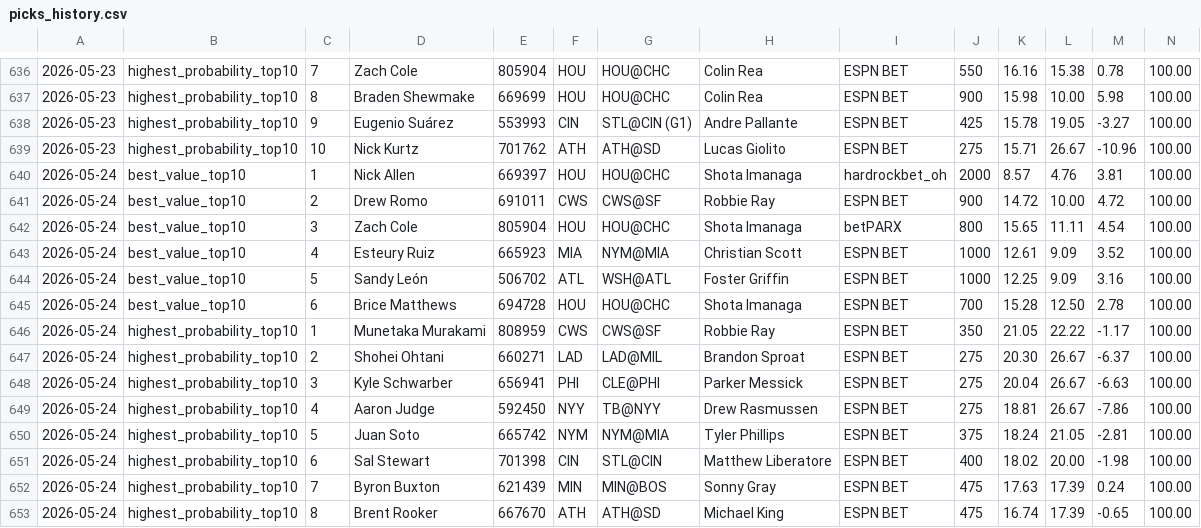
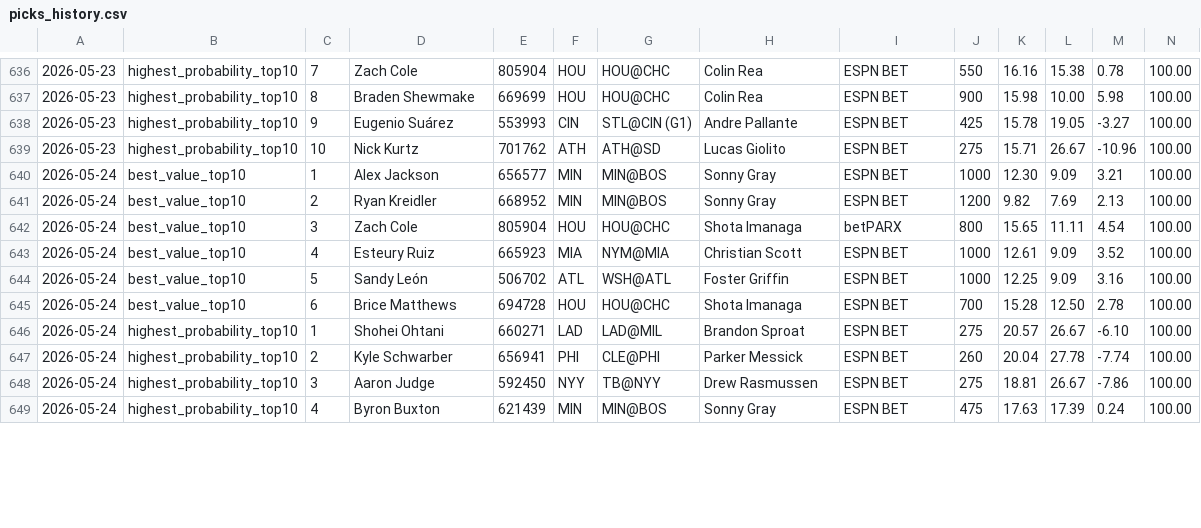
Before and after one commit to justinloo12/weight-room-hero-sim, a CSV file: picks_history.csv, drawn as a sheet; only a part is shown, gaps mark what is left out; removed rows and columns are numbered as before the commit, all else as after; rows hold the shown columns only; the diff covers the shown part only; the diff names each change by its address in the sheet, - before the commit and + after, or states it on an @@ line.

```diff
--- a/picks_history.csv
+++ b/picks_history.csv
-D640: Nick Allen
+D640: Alex Jackson
-E640: 669397
+E640: 656577
-F640: HOU
+F640: MIN
-G640: HOU@CHC
+G640: MIN@BOS
-H640: Shota Imanaga
+H640: Sonny Gray
-I640: hardrockbet_oh
+I640: ESPN BET
-J640: 2000
+J640: 1000
-K640: 8.57
+K640: 12.30
-L640: 4.76
+L640: 9.09
-M640: 3.81
+M640: 3.21
-D641: Drew Romo
+D641: Ryan Kreidler
-E641: 691011
+E641: 668952
-F641: CWS
+F641: MIN
-G641: CWS@SF
+G641: MIN@BOS
-H641: Robbie Ray
+H641: Sonny Gray
-J641: 900
+J641: 1200
-K641: 14.72
+K641: 9.82
-L641: 10.00
+L641: 7.69
-M641: 4.72
+M641: 2.13
-row 646: 2026-05-24 | highest_probability_top10 | 1 | Munetaka Murakami | 808959 | CWS | CWS@SF | Robbie Ray | ESPN BET | 350 | 21.05 | 22.22 | -1.17 | 100.00
-C646: 2
+C646: 1
-K646: 20.30
+K646: 20.57
-M646: -6.37
+M646: -6.10
-C647: 3
+C647: 2
-J647: 275
+J647: 260
-L647: 26.67
+L647: 27.78
-M647: -6.63
+M647: -7.74
-C648: 4
+C648: 3
-row 650: 2026-05-24 | highest_probability_top10 | 5 | Juan Soto | 665742 | NYM | NYM@MIA | Tyler Phillips | ESPN BET | 375 | 18.24 | 21.05 | -2.81 | 100.00
-row 651: 2026-05-24 | highest_probability_top10 | 6 | Sal Stewart | 701398 | CIN | STL@CIN | Matthew Liberatore | ESPN BET | 400 | 18.02 | 20.00 | -1.98 | 100.00
-C649: 7
+C649: 4
-row 653: 2026-05-24 | highest_probability_top10 | 8 | Brent Rooker | 667670 | ATH | ATH@SD | Michael King | ESPN BET | 475 | 16.74 | 17.39 | -0.65 | 100.00
```
Also changed, not shown: 5 added rows, 1 removed row and 3 edited cells elsewhere in this file, 1 other file.
